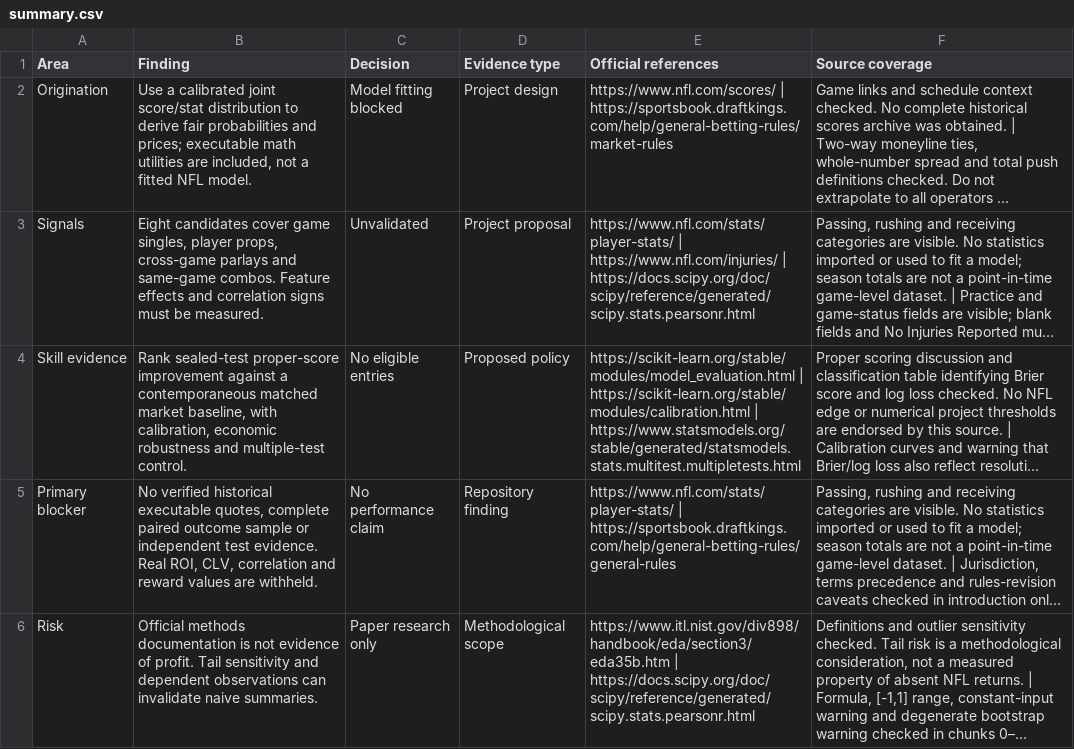
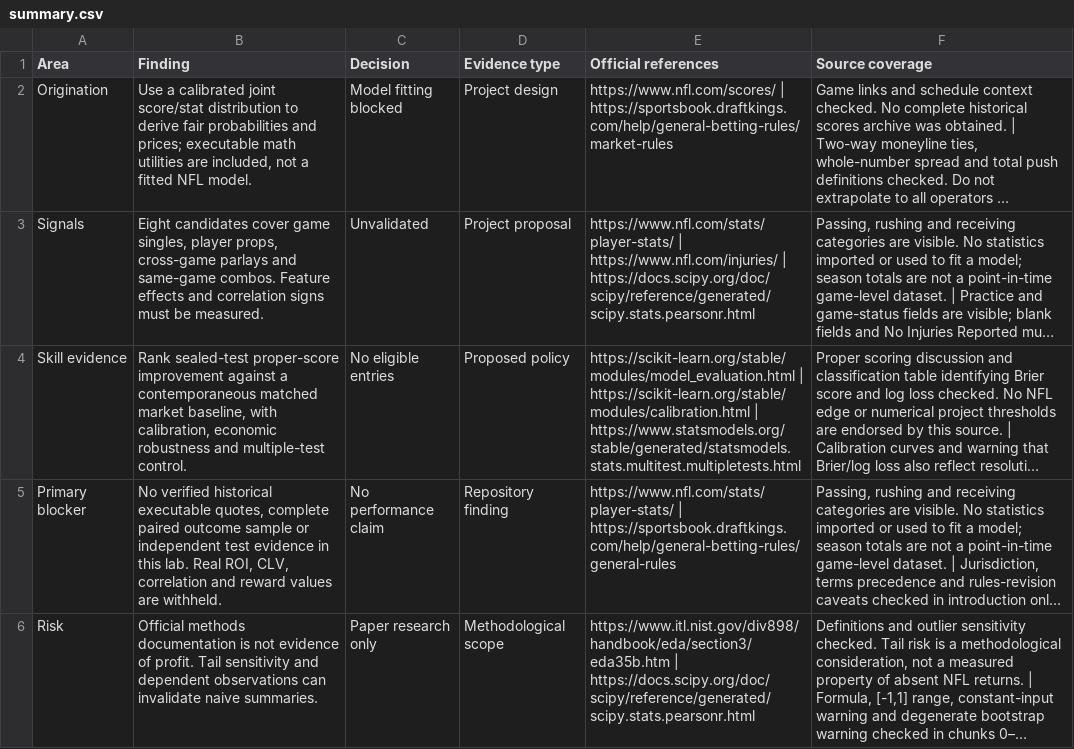
Before and after one commit to sassnarep3-star/Own9, a CSV file: strict-lab/downloads/summary.csv, drawn as a sheet; long unchanged cells end in …; the diff names each change by its address in the sheet, - before the commit and + after, or states it on an @@ line.

```diff
--- a/strict-lab/downloads/summary.csv
+++ b/strict-lab/downloads/summary.csv
-B5 (Finding): …independent test evidence. Real ROI,…
+B5 (Finding): …independent test evidence in this lab. Real ROI,…
```
Also changed, not shown: strict-lab/downloads/flags.csv, strict-lab/downloads/repo-audit.csv, 11 other files.
